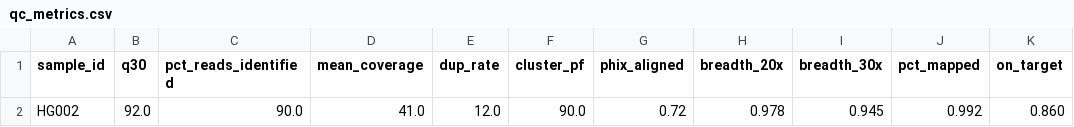
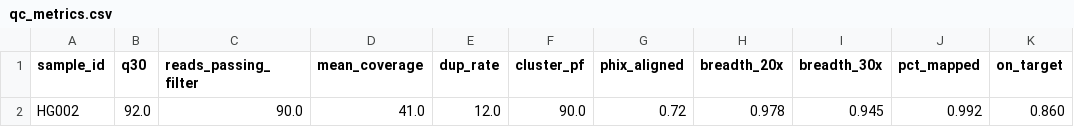
Before and after one commit to jchu0/bayleaf, a CSV file: data/RUN-2026-07-11-CLINVAR-RTH/qc_metrics.csv, drawn as a sheet; only a part is shown; the diff names each change by its address in the sheet, - before the commit and + after, or states it on an @@ line.

```diff
--- a/data/RUN-2026-07-11-CLINVAR-RTH/qc_metrics.csv
+++ b/data/RUN-2026-07-11-CLINVAR-RTH/qc_metrics.csv
-C1: pct_reads_identified
+C1: reads_passing_filter
```
Also changed, not shown: data/mock_run_01/qc_metrics.csv, data/mock_run_02/qc_metrics.csv, 12 other files.
